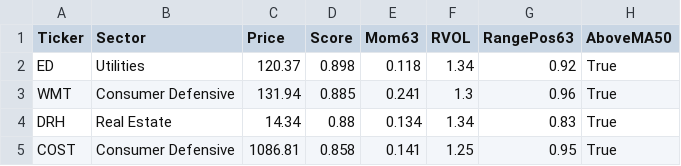
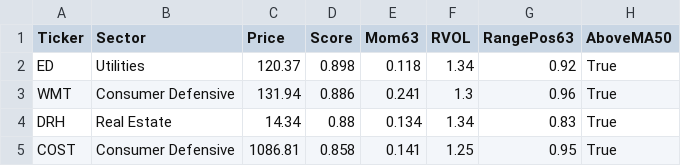
Before and after one commit to magicpro33/stock, a CSV file: data/money_flow_picks.csv, drawn as a sheet; only a part is shown; the diff names each change by its address in the sheet, - before the commit and + after, or states it on an @@ line.

```diff
--- a/data/money_flow_picks.csv
+++ b/data/money_flow_picks.csv
-D3 (Score): 0.885
+D3 (Score): 0.886
```
Also changed, not shown: 1 other file.
